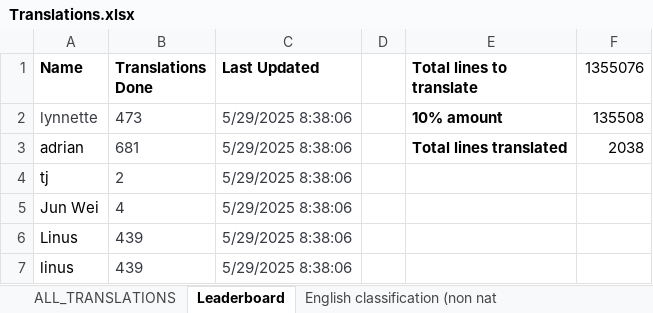
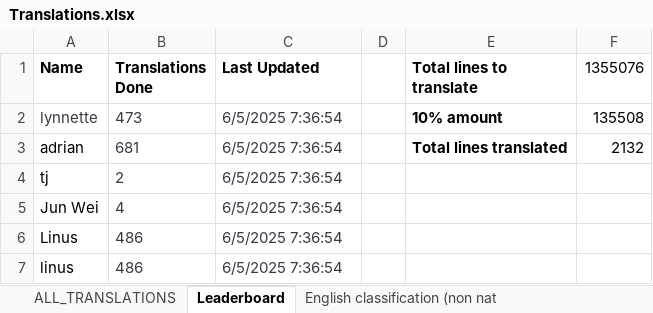
Before and after one commit to quarbby/singlish-translation-app, an Excel workbook: Translations.xlsx, sheet Leaderboard, drawn as a sheet; values as stored, in another font and other column widths than the file's, no borders; charts and pictures not drawn; the diff names each change by its address in the sheet, - before the commit and + after, or states it on an @@ line.

```diff
--- a/Translations.xlsx (sheet Leaderboard)
+++ b/Translations.xlsx (sheet Leaderboard)
-C2:C7 (Last Updated): 5/29/2025 8:38:06
+C2:C7 (Last Updated): 6/5/2025 7:36:54
-F3 (1355076): 2038
+F3 (1355076): 2132
-B6:B7 (Translations Done): 439
+B6:B7 (Translations Done): 486
```
Also changed, not shown: sheet ALL_TRANSLATIONS, 2 other files.
